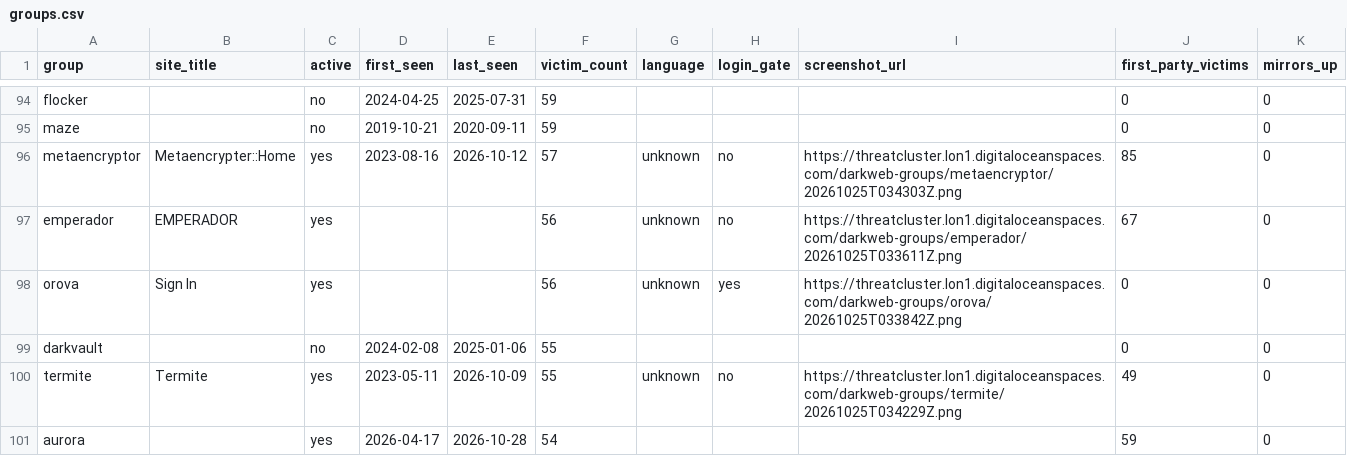
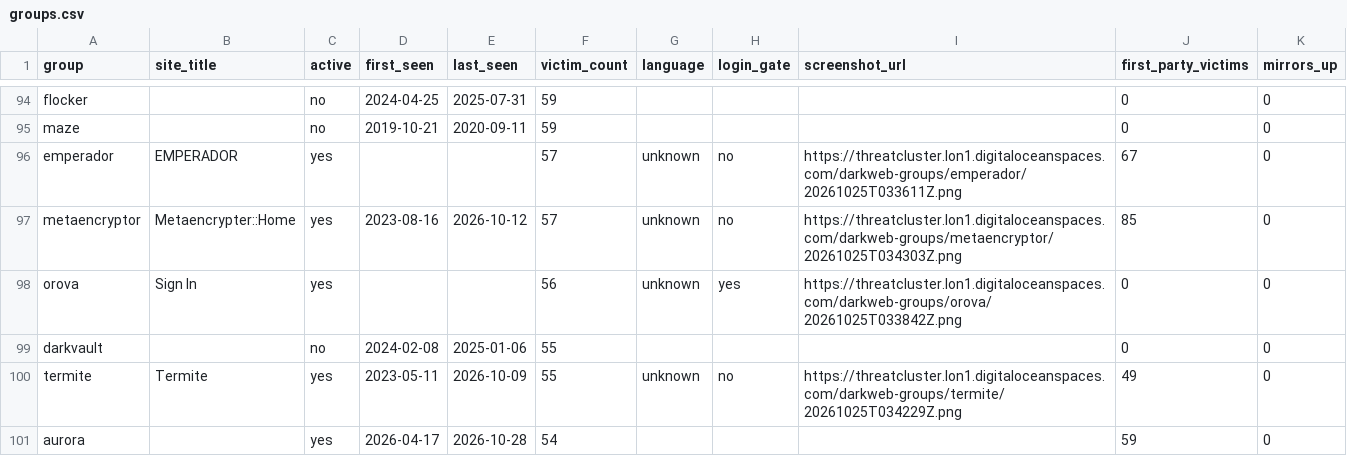
Before and after one commit to Jam0k/Ransomware-Intel, a CSV file: data/groups.csv, drawn as a sheet; only a part is shown, gaps mark what is left out; removed rows and columns are numbered as before the commit, all else as after; the diff covers the shown part only; the diff names each change by its address in the sheet, - before the commit and + after, or states it on an @@ line.

```diff
--- a/data/groups.csv
+++ b/data/groups.csv
+row 96: emperador | EMPERADOR | yes |  |  | 57 | unknown | no | https://threatcluster.lon1.digitaloceanspaces.com/darkweb-groups/emperador/20261025T033611Z.png | 67 | 0
-row 97: emperador | EMPERADOR | yes |  |  | 56 | unknown | no | https://threatcluster.lon1.digitaloceanspaces.com/darkweb-groups/emperador/20261025T033611Z.png | 67 | 0
```
Also changed, not shown: 8 added rows, 7 removed rows and 8 edited cells elsewhere in this file, data/onions.csv, data/victims.csv, 4 other files.
